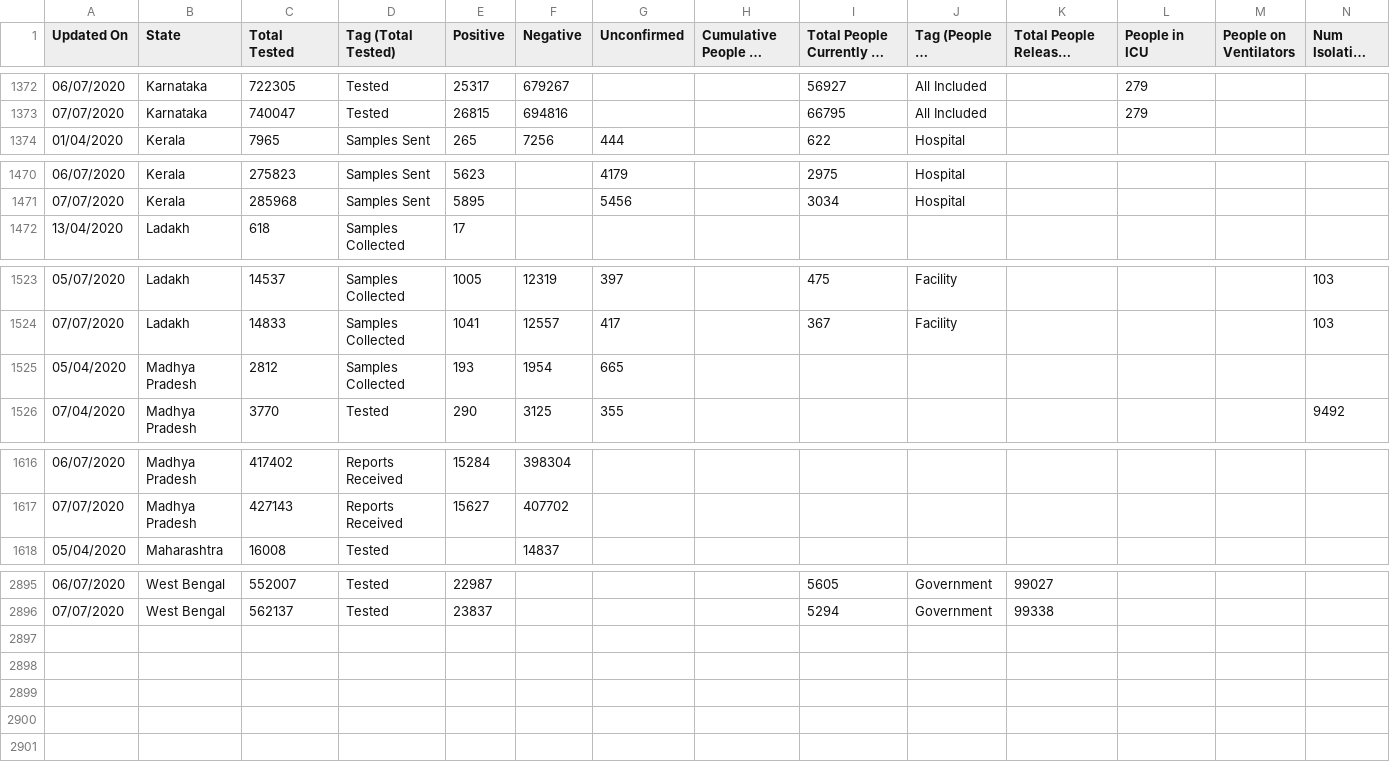
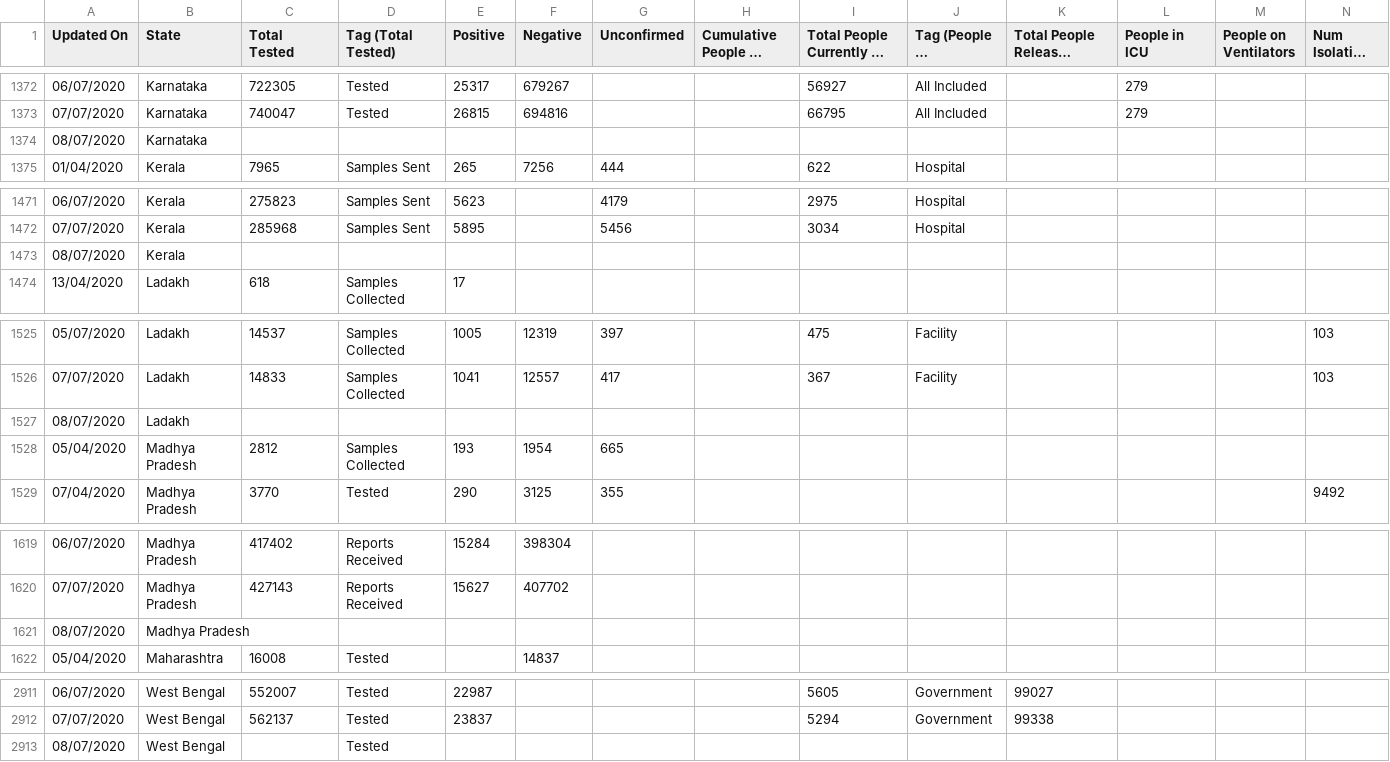
Before and after one commit to maaz619/api, a CSV file: csv/2020-07-08/statewise_tested_numbers_data.csv, drawn as a sheet; only a part is shown, gaps mark what is left out; long unchanged cells end in …; rows hold the shown columns only; the diff covers the shown part only; the diff names each change by its address in the sheet, - before the commit and + after, or states it on an @@ line.

Commit message:
data updated on - Wed Jul  8 12:13:30 UTC 2020

```diff
--- a/csv/2020-07-08/statewise_tested_numbers_data.csv
+++ b/csv/2020-07-08/statewise_tested_numbers_data.csv
+row 1374: 08/07/2020 | Karnataka
+row 1473: 08/07/2020 | Kerala
+row 1527: 08/07/2020 | Ladakh
+row 1621: 08/07/2020 | Madhya Pradesh
+row 2913: 08/07/2020 | West Bengal |  | Tested
```
Also changed, not shown: 12 added rows and 2 edited cells elsewhere in this file, csv/2020-07-08/district_wise.csv, csv/2020-07-08/state_wise.csv, 47 other files.
